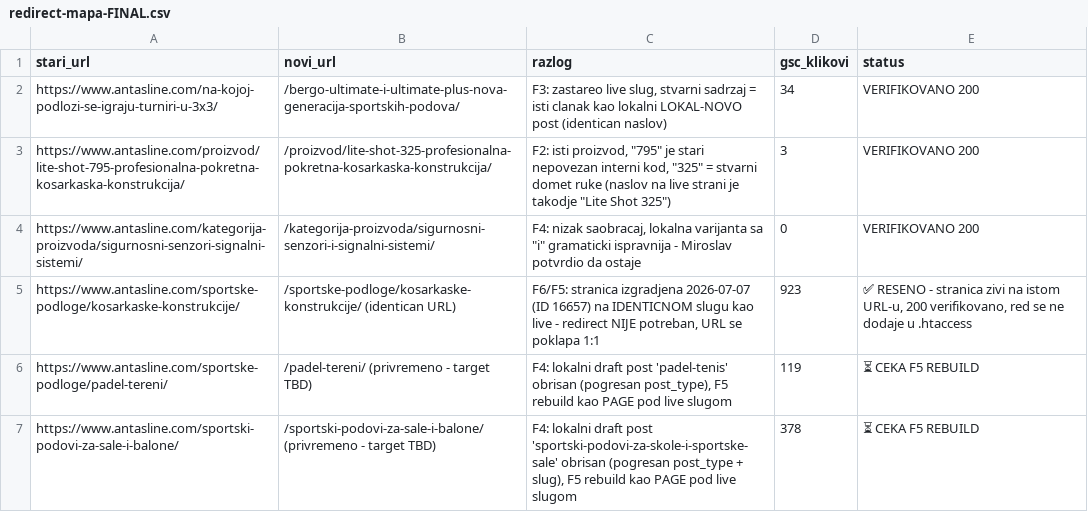
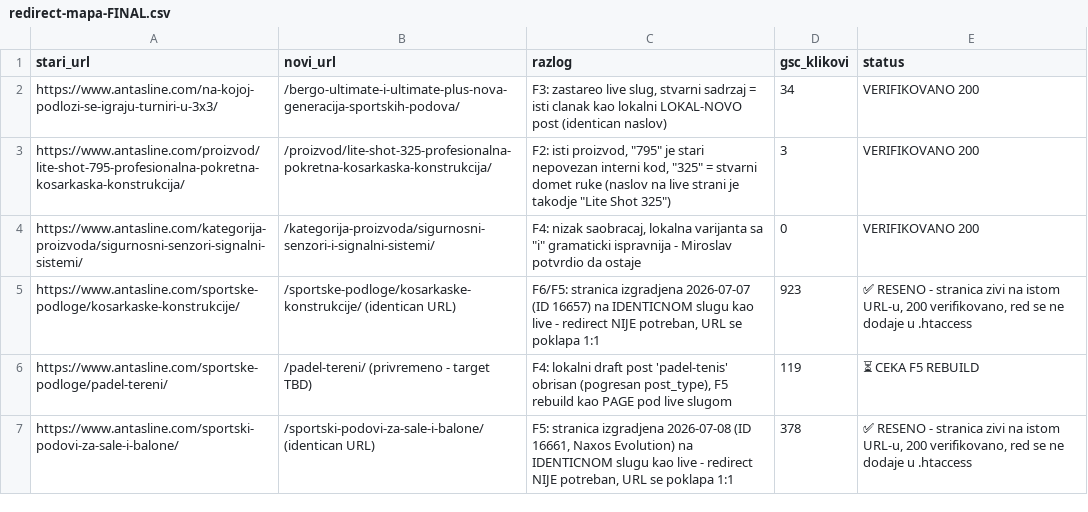
Before and after one commit to Chichabudhha/antasline-vault, a CSV file: migracija/redirect-mapa-FINAL.csv, drawn as a sheet.

```diff
--- a/migracija/redirect-mapa-FINAL.csv
+++ b/migracija/redirect-mapa-FINAL.csv
@@ -6,2 +6,2 @@ https://www.antasline.com/sportske-podloge/kosarkaske-konstrukcije/;/sportske-po
 https://www.antasline.com/sportske-podloge/padel-tereni/;/padel-tereni/ (privremeno - target TBD);F4: lokalni draft post 'padel-tenis' obrisan (pogresan post_type), F5 rebuild kao PAGE pod live slugom;119;⏳ CEKA F5 REBUILD
-https://www.antasline.com/sportski-podovi-za-sale-i-balone/;/sportski-podovi-za-sale-i-balone/ (privremeno - target TBD);F4: lokalni draft post 'sportski-podovi-za-skole-i-sportske-sale' obrisan (pogresan post_type + slug), F5 rebuild kao PAGE pod live slugom;378;⏳ CEKA F5 REBUILD
+https://www.antasline.com/sportski-podovi-za-sale-i-balone/;/sportski-podovi-za-sale-i-balone/ (identican URL);F5: stranica izgradjena 2026-07-08 (ID 16661, Naxos Evolution) na IDENTICNOM slugu kao live - redirect NIJE potreban, URL se poklapa 1:1;378;✅ RESENO - stranica zivi na istom URL-u, 200 verifikovano, red se ne dodaje u .htaccess
```
Also changed, not shown: 4 other files.
